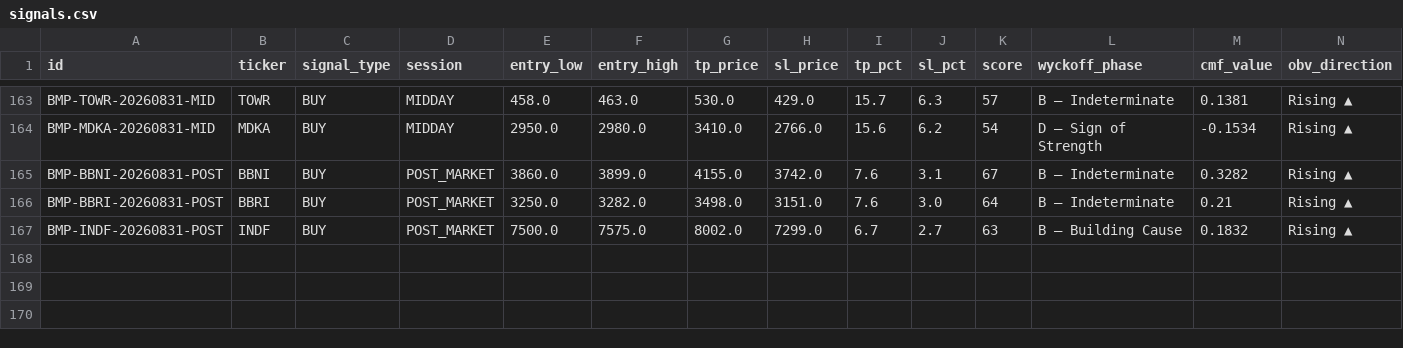
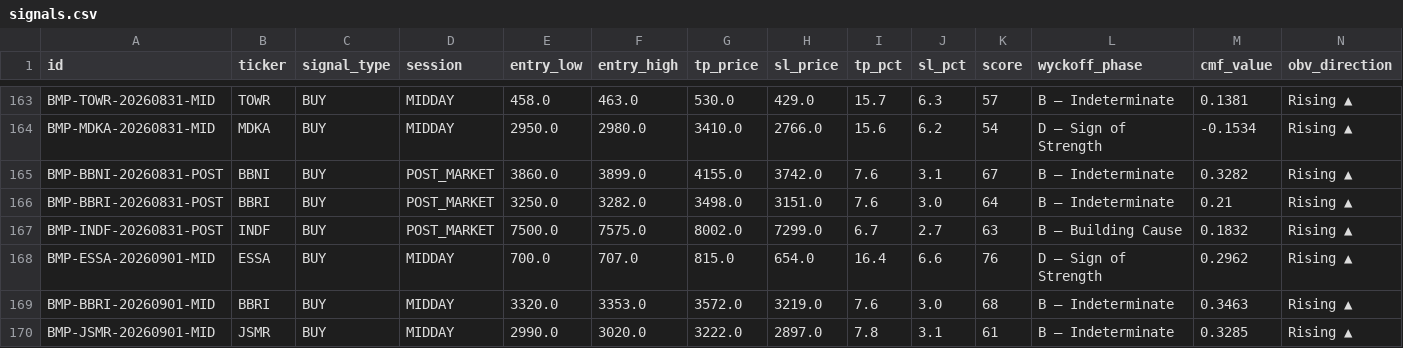
Before and after one commit to aryarifki/bandarmology-signalsFork, a CSV file: data/signals.csv, drawn as a sheet; only a part is shown, gaps mark what is left out; rows hold the shown columns only; the diff names each change by its address in the sheet, - before the commit and + after, or states it on an @@ line.

Commit message:
signals MIDDAY 2026-09-01 05:37 UTC

```diff
--- a/data/signals.csv
+++ b/data/signals.csv
+row 168: BMP-ESSA-20260901-MID | ESSA | BUY | MIDDAY | 700.0 | 707.0 | 815.0 | 654.0 | 16.4 | 6.6 | 76 | D — Sign of Strength | 0.2962 | Rising ▲
+row 169: BMP-BBRI-20260901-MID | BBRI | BUY | MIDDAY | 3320.0 | 3353.0 | 3572.0 | 3219.0 | 7.6 | 3.0 | 68 | B — Indeterminate | 0.3463 | Rising ▲
+row 170: BMP-JSMR-20260901-MID | JSMR | BUY | MIDDAY | 2990.0 | 3020.0 | 3222.0 | 2897.0 | 7.8 | 3.1 | 61 | B — Indeterminate | 0.3285 | Rising ▲
```
